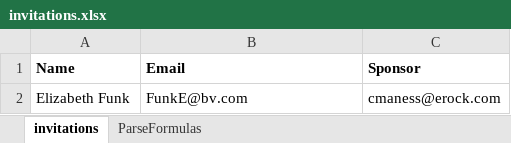
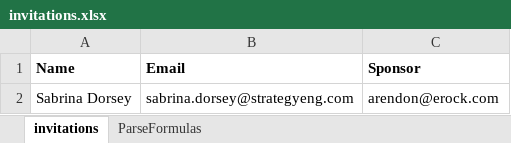
Before and after one commit to dakotaruhl/PS-DR, an Excel workbook: Input Data/invitations.xlsx, sheet invitations, drawn as a sheet; values as stored, in another font and other column widths than the file's, no borders; removed rows and columns are numbered as before the commit, all else as after; the diff names each change by its address in the sheet, - before the commit and + after, or states it on an @@ line.

Commit message:
Enhance guest invitation script with new parameters, update user removal logic, and modify storage usage report for improved functionality

```diff
--- a/Input Data/invitations.xlsx (sheet invitations)
+++ b/Input Data/invitations.xlsx (sheet invitations)
-row 2: Elizabeth Funk | FunkE@bv.com | cmaness@erock.com
+row 2: Sabrina Dorsey | sabrina.dorsey@strategyeng.com | arendon@erock.com
```
Also changed, not shown: 5 other files.
